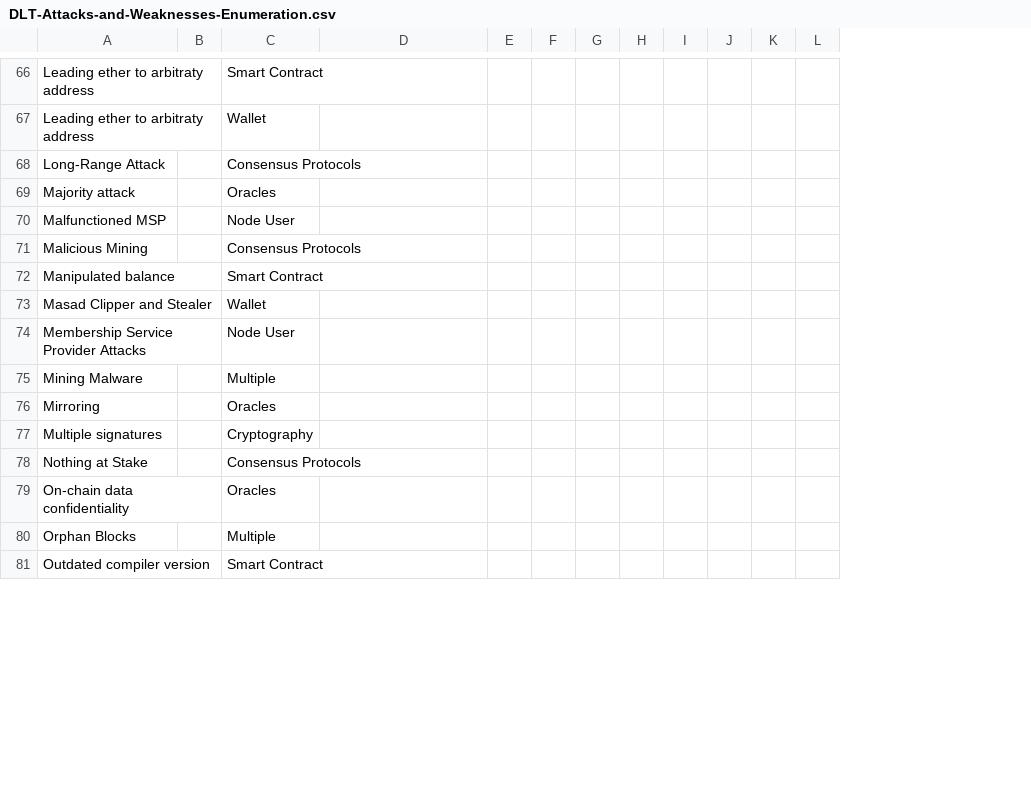
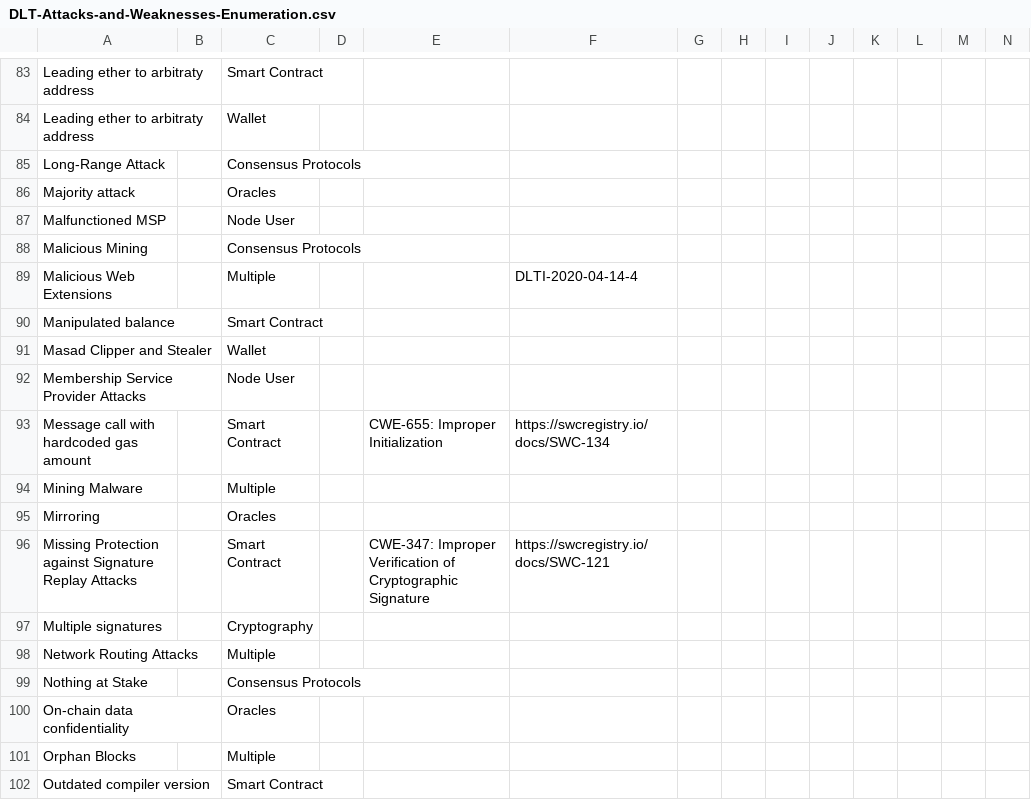
Before and after one commit to CloudSecurityAlliance/DLT-Security-Framework, a CSV file: DLT-Attacks-and-Weaknesses-Enumeration.csv, drawn as a sheet; only a part is shown, gaps mark what is left out; rows hold the shown columns only; the diff covers the shown part only; the diff names each change by its address in the sheet, - before the commit and + after, or states it on an @@ line.

Commit message:
Update DLT-Attacks-and-Weaknesses-Enumeration.csv
Added entries from https://swcregistry.io/

```diff
--- a/DLT-Attacks-and-Weaknesses-Enumeration.csv
+++ b/DLT-Attacks-and-Weaknesses-Enumeration.csv
+column D, empty
+column E, empty
@@ row 140 moved to row 89: Malicious Web Extensions @@
+row 93: Message call with hardcoded gas amount |  | Smart Contract |  | CWE-655: Improper Initialization | https://swcregistry.io/docs/SWC-134
+row 96: Missing Protection against Signature Replay Attacks |  | Smart Contract |  | CWE-347: Improper Verification of Cryptographic Signature | https://swcregistry.io/docs/SWC-121
@@ row 11 moved to row 98: Network Routing Attacks @@
```
Also changed, not shown: 35 added rows and 5 moved rows elsewhere in this file.
